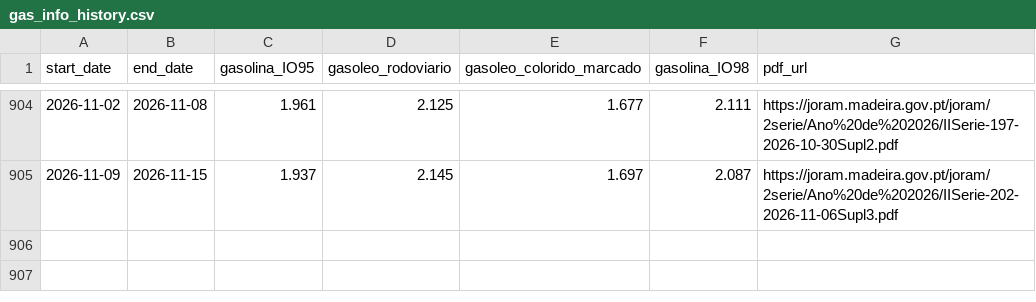
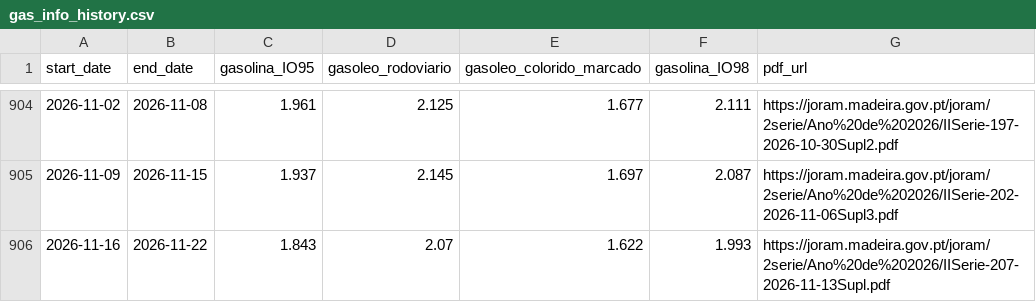
Before and after one commit to carlosrsabreu/devo-abastecer, a CSV file: history/gas_info_history.csv, drawn as a sheet; only a part is shown, gaps mark what is left out.

```diff
--- a/history/gas_info_history.csv
+++ b/history/gas_info_history.csv
@@ -905 +905,2 @@ start_date,end_date,gasolina_IO95,gasoleo_rodoviario,gasoleo_colorido_marcado,ga
 2026-11-09,2026-11-15,1.937,2.145,1.697,2.087,https://joram.madeira.gov.pt/joram/2serie/Ano%20de%202026/IISerie-202-2026-11-06Supl3.pdf
+2026-11-16,2026-11-22,1.843,2.07,1.622,1.993,https://joram.madeira.gov.pt/joram/2serie/Ano%20de%202026/IISerie-207-2026-11-13Supl.pdf
```
Also changed, not shown: 2 other files.
